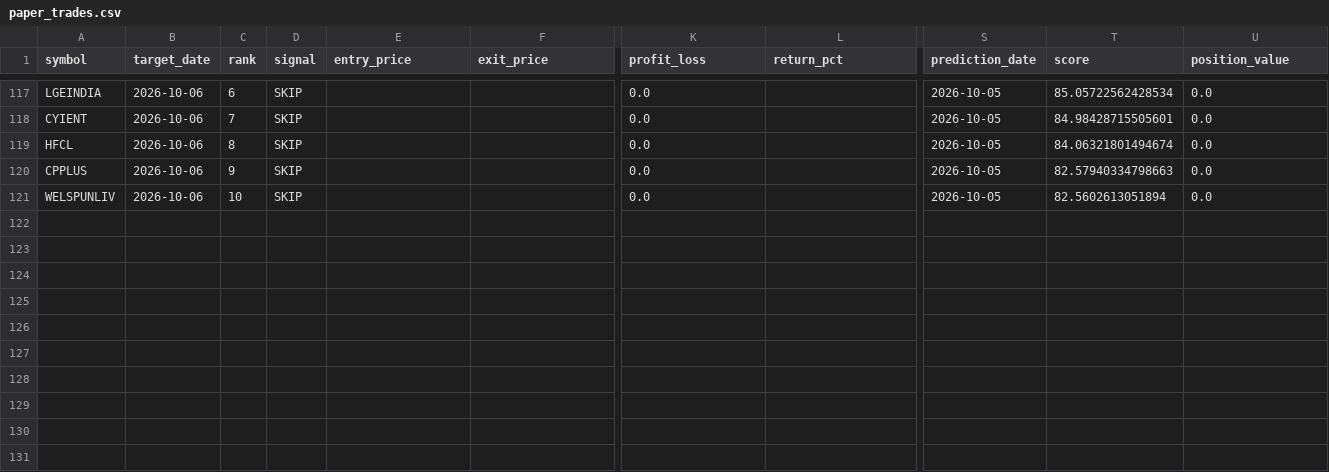
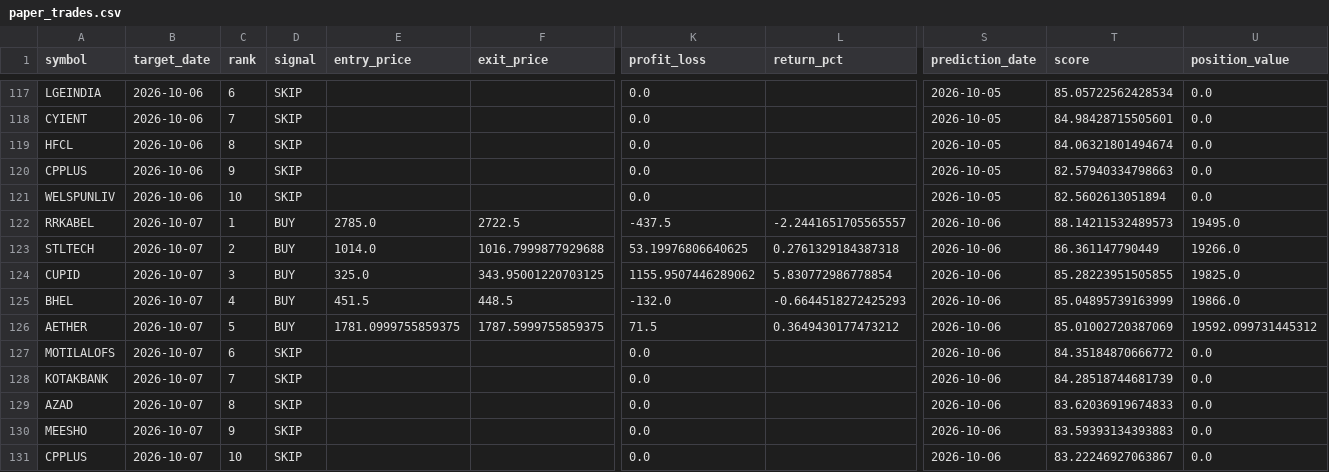
Before and after one commit to vishwasgarg5/stock-picker, a CSV file: data/paper_trades.csv, drawn as a sheet; only a part is shown, gaps mark what is left out; rows hold the shown columns only; the diff names each change by its address in the sheet, - before the commit and + after, or states it on an @@ line.

```diff
--- a/data/paper_trades.csv
+++ b/data/paper_trades.csv
+row 122: RRKABEL | 2026-10-07 | 1 | BUY | 2785.0 | 2722.5 | -437.5 | -2.2441651705565557 | 2026-10-06 | 88.14211532489573 | 19495.0
+row 123: STLTECH | 2026-10-07 | 2 | BUY | 1014.0 | 1016.7999877929688 | 53.19976806640625 | 0.2761329184387318 | 2026-10-06 | 86.361147790449 | 19266.0
+row 124: CUPID | 2026-10-07 | 3 | BUY | 325.0 | 343.95001220703125 | 1155.9507446289062 | 5.830772986778854 | 2026-10-06 | 85.28223951505855 | 19825.0
+row 125: BHEL | 2026-10-07 | 4 | BUY | 451.5 | 448.5 | -132.0 | -0.6644518272425293 | 2026-10-06 | 85.04895739163999 | 19866.0
+row 126: AETHER | 2026-10-07 | 5 | BUY | 1781.0999755859375 | 1787.5999755859375 | 71.5 | 0.3649430177473212 | 2026-10-06 | 85.01002720387069 | 19592.099731445312
+row 127: MOTILALOFS | 2026-10-07 | 6 | SKIP |  |  | 0.0 |  | 2026-10-06 | 84.35184870666772 | 0.0
+row 128: KOTAKBANK | 2026-10-07 | 7 | SKIP |  |  | 0.0 |  | 2026-10-06 | 84.28518744681739 | 0.0
+row 129: AZAD | 2026-10-07 | 8 | SKIP |  |  | 0.0 |  | 2026-10-06 | 83.62036919674833 | 0.0
+row 130: MEESHO | 2026-10-07 | 9 | SKIP |  |  | 0.0 |  | 2026-10-06 | 83.59393134393883 | 0.0
+row 131: CPPLUS | 2026-10-07 | 10 | SKIP |  |  | 0.0 |  | 2026-10-06 | 83.22246927063867 | 0.0
```
Also changed, not shown: data/evaluations.csv, data/paper_trades_v2.csv, 26 other files.
